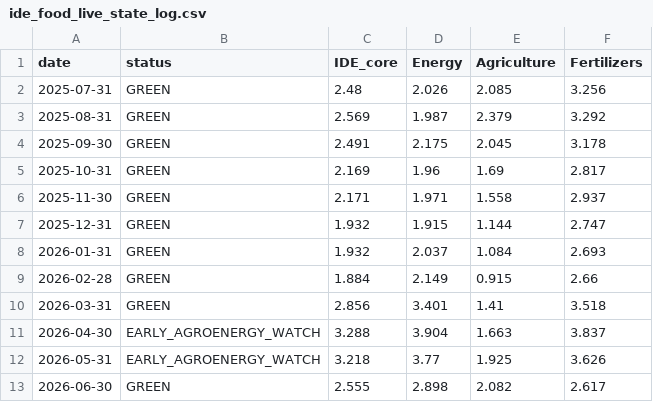
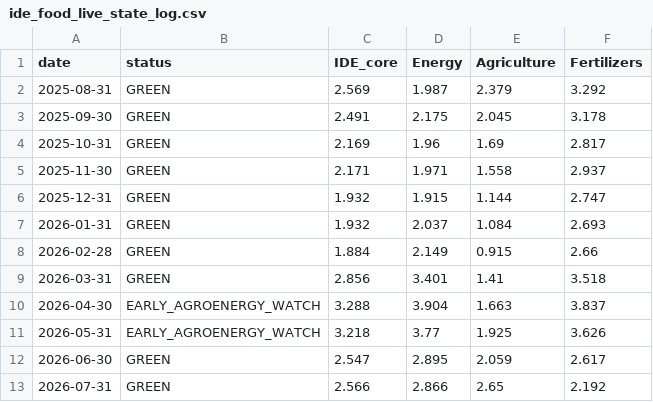
Before and after one commit to barsamja-web/ide-food-live, a CSV file: outputs/ide_food_live_state_log.csv, drawn as a sheet.

```diff
--- a/outputs/ide_food_live_state_log.csv
+++ b/outputs/ide_food_live_state_log.csv
@@ -1,3 +1,2 @@
 date,status,IDE_core,Energy,Agriculture,Fertilizers
-2025-07-31,GREEN,2.48,2.026,2.085,3.256
 2025-08-31,GREEN,2.569,1.987,2.379,3.292
@@ -12,2 +11,3 @@ date,status,IDE_core,Energy,Agriculture,Fertilizers
 2026-05-31,EARLY_AGROENERGY_WATCH,3.218,3.77,1.925,3.626
-2026-06-30,GREEN,2.555,2.898,2.082,2.617
+2026-06-30,GREEN,2.547,2.895,2.059,2.617
+2026-07-31,GREEN,2.566,2.866,2.65,2.192
```
Also changed, not shown: outputs/ide_food_live_full_model.csv, 1 other file.
